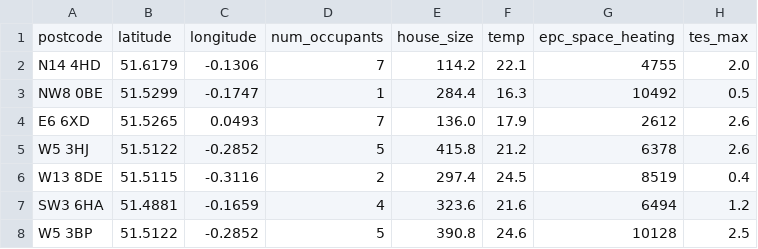
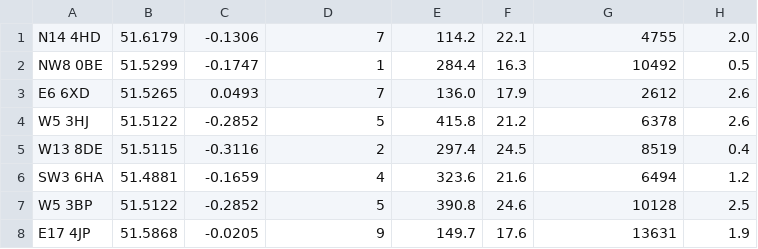
Before and after one commit to Jackrekirby/HeatMyHome-Simulator-Dev, a CSV file: rust_simulator/assets/input_list.csv, drawn as a sheet; only a part is shown; the shorter side is filled out with more unchanged rows; the diff names each change by its address in the sheet, - before the commit and + after, or states it on an @@ line.

```diff
--- a/rust_simulator/assets/input_list.csv
+++ b/rust_simulator/assets/input_list.csv
-row 1: postcode | latitude | longitude | num_occupants | house_size | temp | epc_space_heating | tes_max
```
Also changed, not shown: 3 other files.
